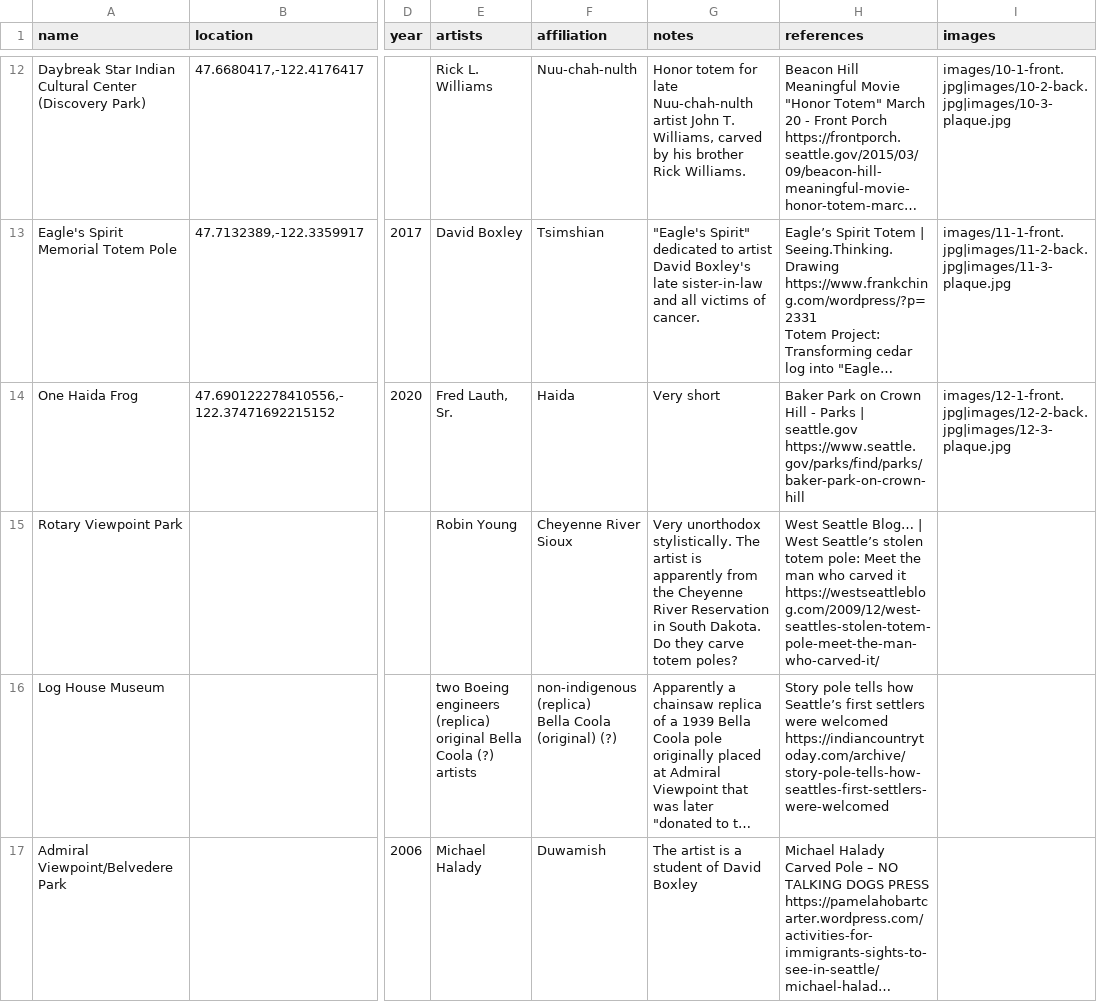
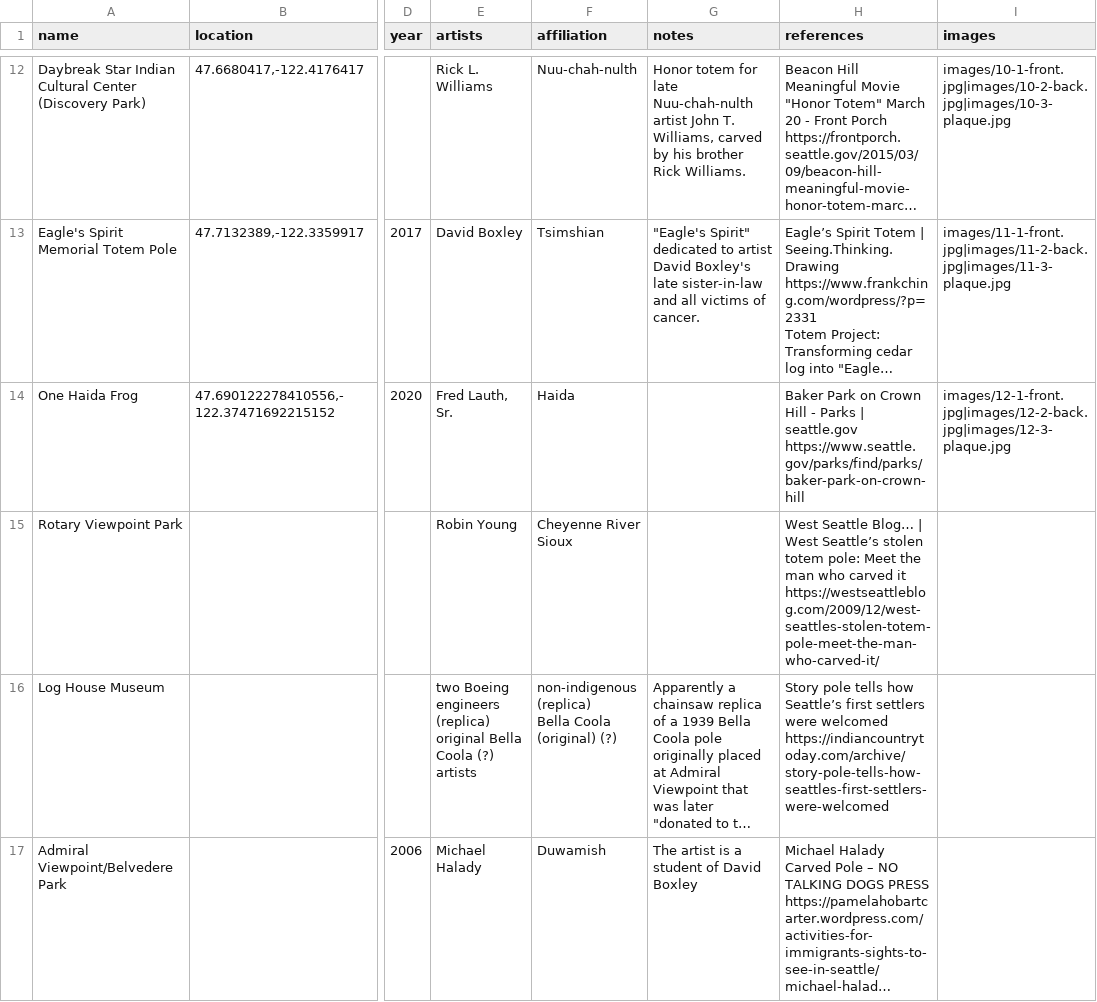
Before and after one commit to boyleconnor/totem-pole-db, a CSV file: data.csv, drawn as a sheet; only a part is shown, gaps mark what is left out; long unchanged cells end in …; the diff covers the shown part only; the diff names each change by its address in the sheet, - before the commit and + after, or states it on an @@ line.

Commit message:
Fill in more pole coordinates, fix typos etc.

```diff
--- a/data.csv
+++ b/data.csv
-G14 (notes): Very short
+G14 (notes): (empty)
-G15 (notes): Very unorthodox stylistically. The artist is apparently from the Cheyenne River Reservation in South Dakota. Do they carve totem poles?
+G15 (notes): (empty)
```
Also changed, not shown: 5 edited cells elsewhere in this file.
